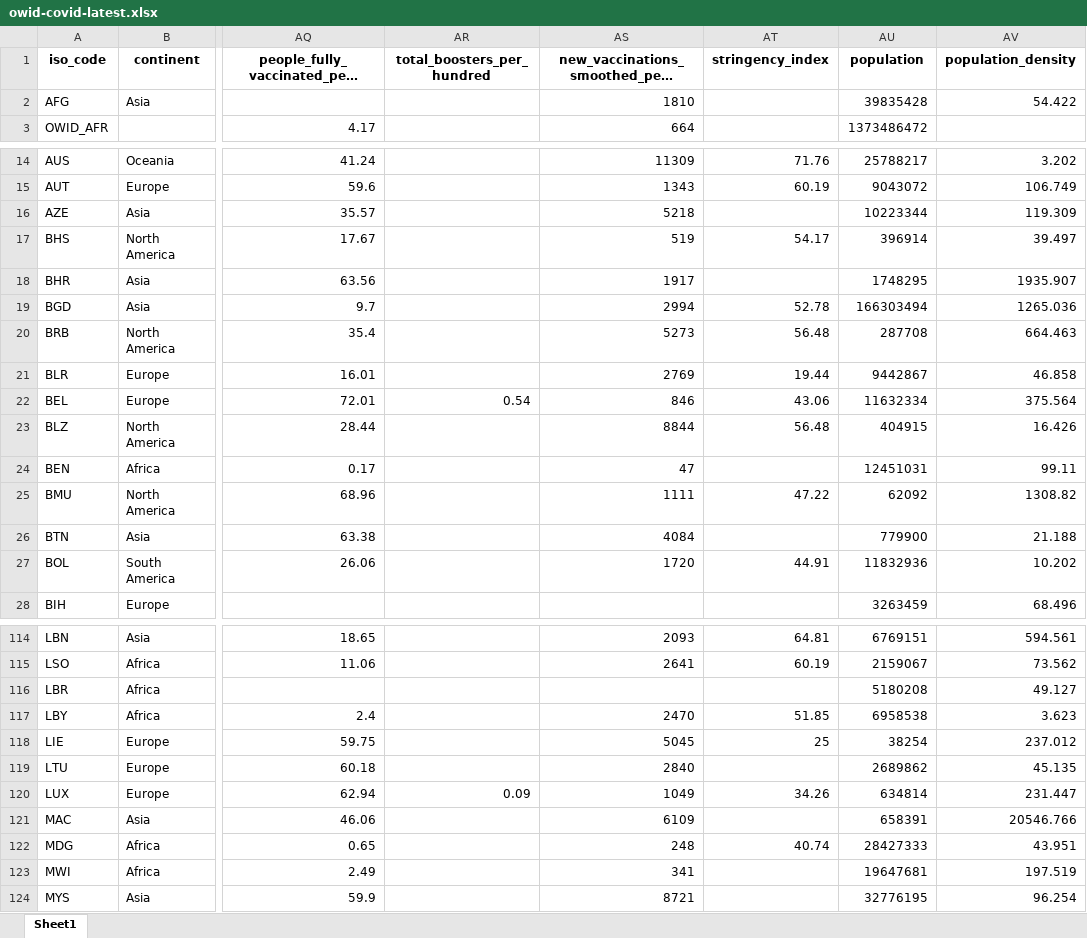
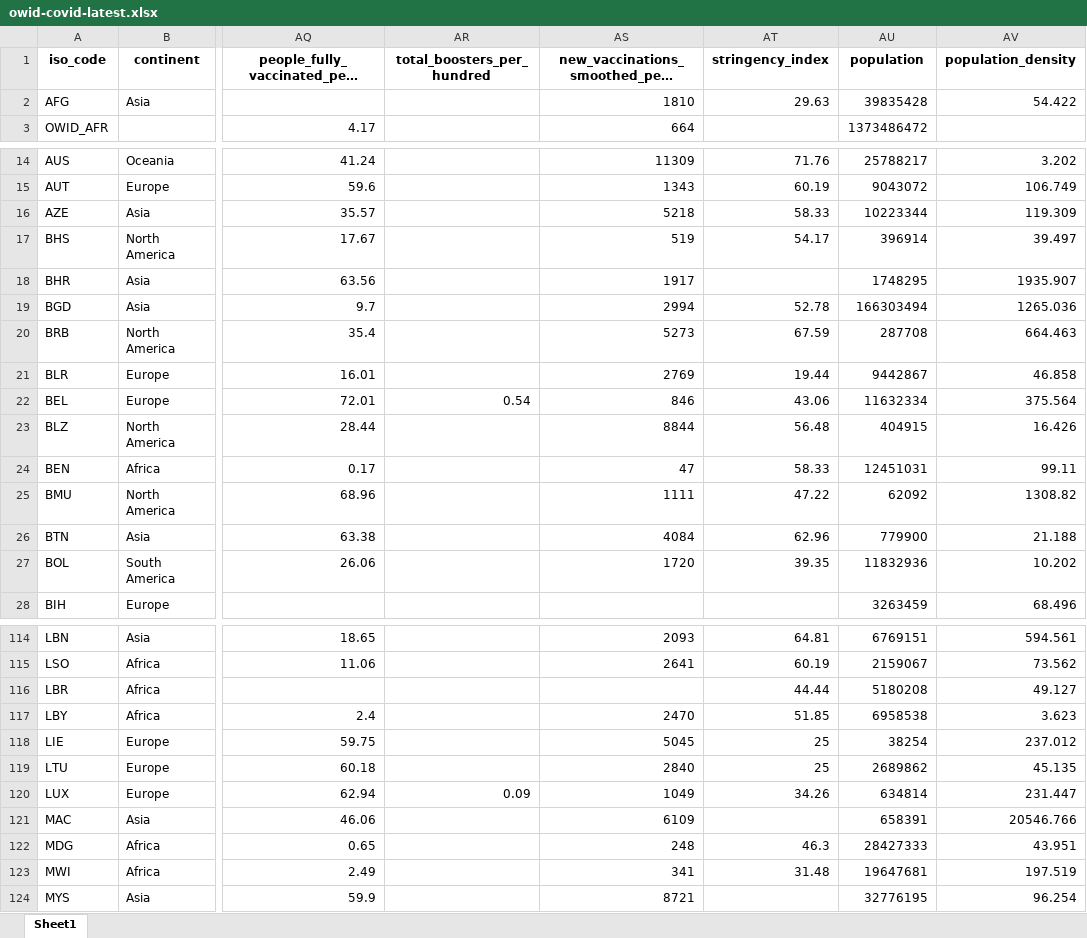
Before and after one commit to upamapsb/Upama, an Excel workbook: public/data/latest/owid-covid-latest.xlsx, sheet Sheet1, drawn as a sheet; only a part is shown, gaps mark what is left out; long unchanged cells end in …; values as stored, in another font and other column widths than the file's, no borders; the diff covers the shown part only; the diff names each change by its address in the sheet, - before the commit and + after, or states it on an @@ line.

Commit message:
data: update

```diff
--- a/public/data/latest/owid-covid-latest.xlsx (sheet Sheet1)
+++ b/public/data/latest/owid-covid-latest.xlsx (sheet Sheet1)
-AT2 (stringency_index): (empty)
+AT2 (stringency_index): 29.63
-AT16 (stringency_index): (empty)
+AT16 (stringency_index): 58.33
-AT20 (stringency_index): 56.48
+AT20 (stringency_index): 67.59
-AT24 (stringency_index): (empty)
+AT24 (stringency_index): 58.33
-AT26 (stringency_index): (empty)
+AT26 (stringency_index): 62.96
-AT27 (stringency_index): 44.91
+AT27 (stringency_index): 39.35
-AT116 (stringency_index): (empty)
+AT116 (stringency_index): 44.44
-AT119 (stringency_index): (empty)
+AT119 (stringency_index): 25
-AT122 (stringency_index): 40.74
+AT122 (stringency_index): 46.3
-AT123 (stringency_index): (empty)
+AT123 (stringency_index): 31.48
```
Also changed, not shown: 28 edited cells elsewhere in this sheet, 8 other files.
